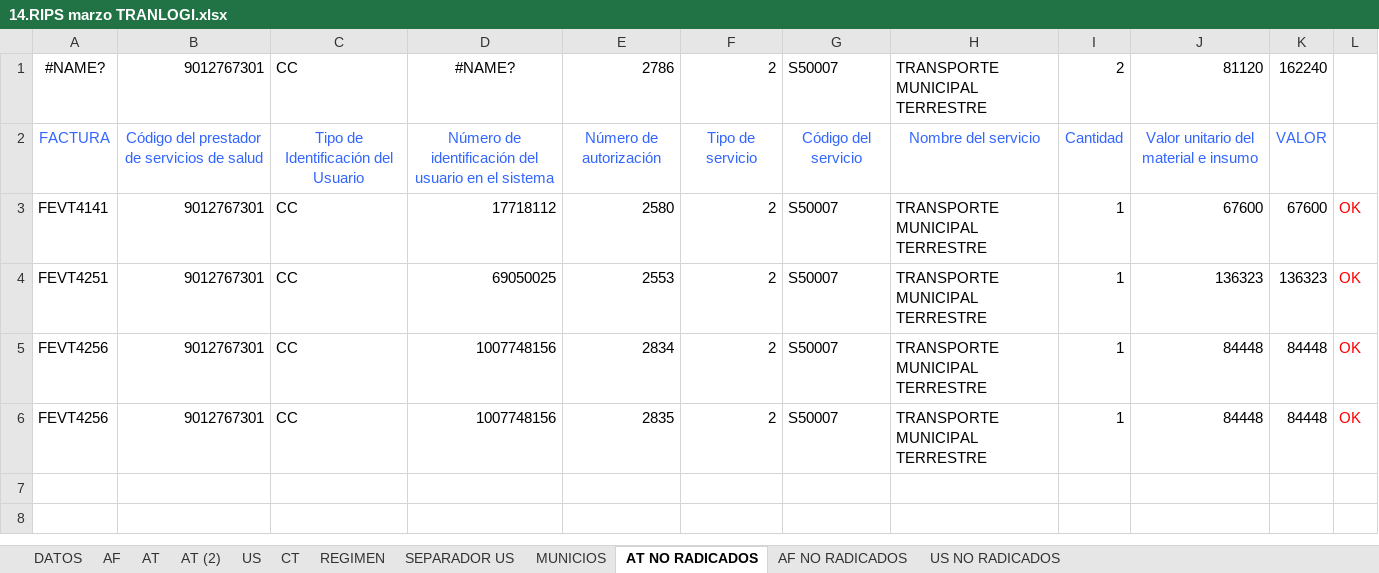
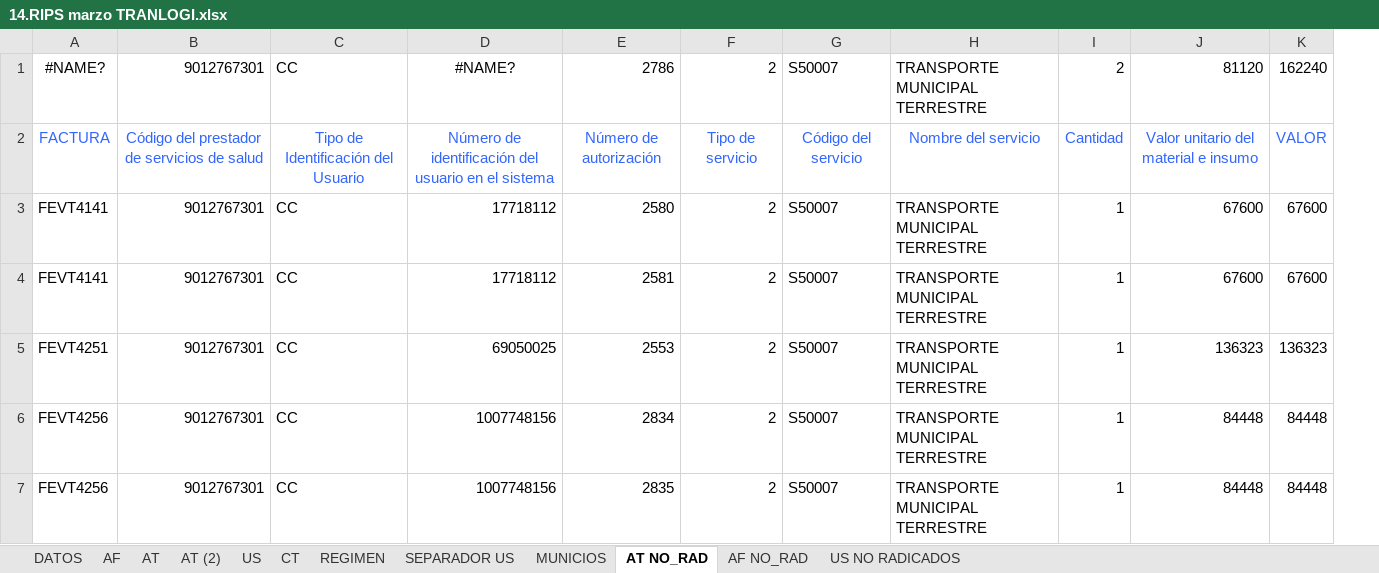
Before and after one commit to andrurs/bogota, an Excel workbook: RIPS/14.RIPS marzo TRANLOGI.xlsx, sheet AT NO_RAD, drawn as a sheet; values as stored, in another font and other column widths than the file's, no borders; conditional formats not drawn; removed rows and columns are numbered as before the commit, all else as after; the diff names each change by its address in the sheet, - before the commit and + after, or states it on an @@ line.

```diff
--- a/RIPS/14.RIPS marzo TRANLOGI.xlsx (sheet AT NO_RAD)
+++ b/RIPS/14.RIPS marzo TRANLOGI.xlsx (sheet AT NO_RAD)
-sheet tab: AT NO RADICADOS
+sheet tab: AT NO_RAD
-sheet tab: AF NO RADICADOS
+sheet tab: AF NO_RAD
-column L, rows 3-6: all OK
+row 4: FEVT4141 | 9012767301 | CC | 17718112 | 2581 | 2 | S50007 | TRANSPORTE MUNICIPAL TERRESTRE | 1 | 67600 | 67600
```
Also changed, not shown: sheet US, sheet AF, sheet AT (2), sheet AF NO_RAD, sheet CT, formulas that keep their value, hidden cells, RIPS/16.ABRIL SUBS.xlsx, 11 other files.
